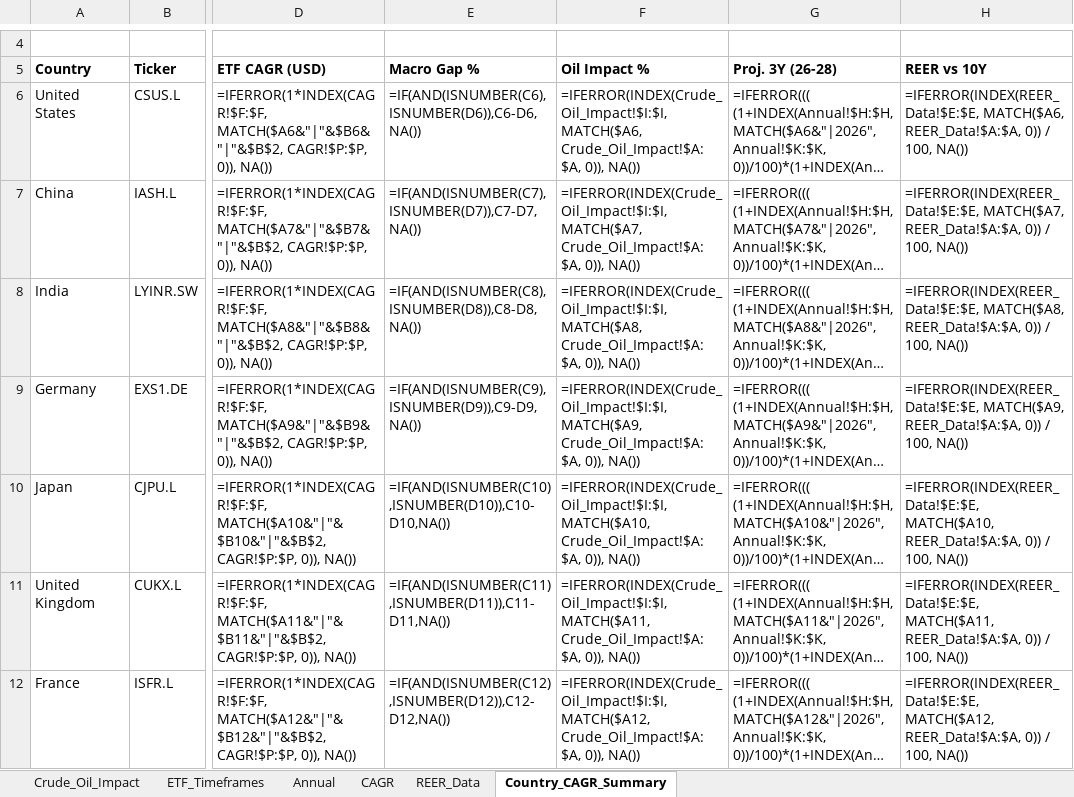
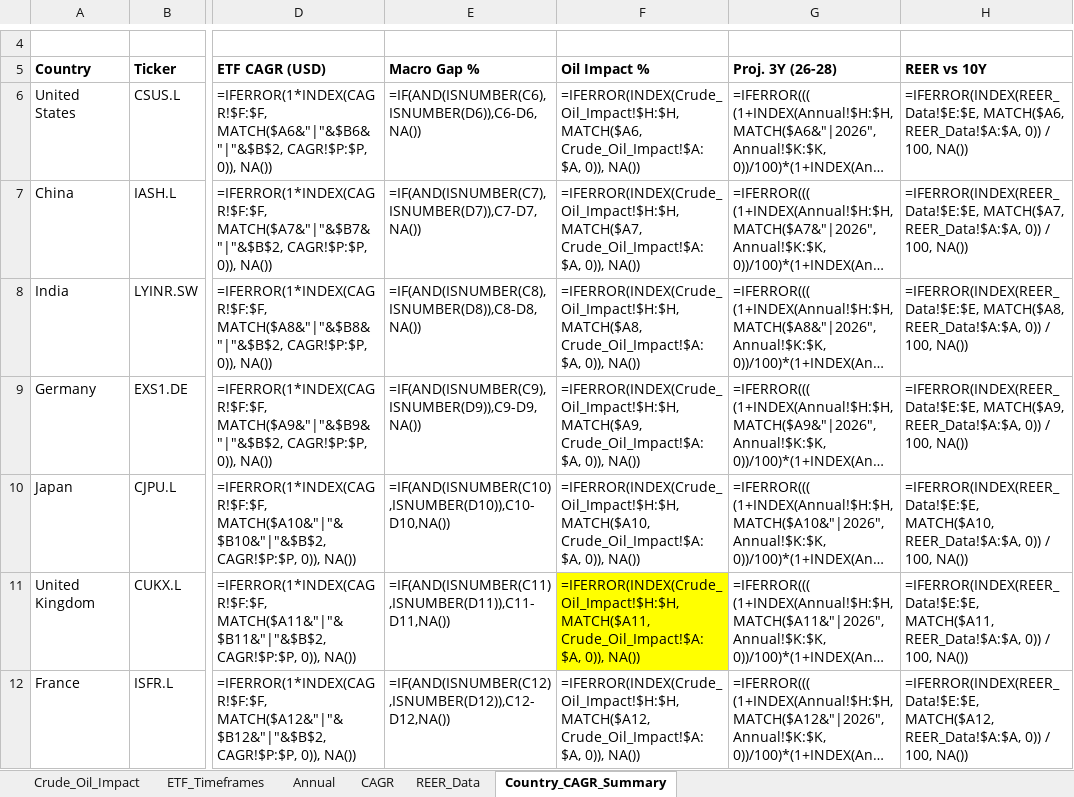
Before and after one commit to RamitChutani/macro-etf-data, an Excel workbook: data/outputs/etf_gdp_dashboard_mvp.xlsx, sheet Country_CAGR_Summary, drawn as a sheet; only a part is shown, gaps mark what is left out; long unchanged cells end in …; values as stored, in another font and other column widths than the file's, no borders; formulas without a stored value are shown as written; conditional formats not drawn; the diff covers the shown part only; the diff names each change by its address in the sheet, - before the commit and + after, or states it on an @@ line.

```diff
--- a/data/outputs/etf_gdp_dashboard_mvp.xlsx (sheet Country_CAGR_Summary)
+++ b/data/outputs/etf_gdp_dashboard_mvp.xlsx (sheet Country_CAGR_Summary)
-F6 (Oil Impact %): =IFERROR(INDEX(Crude_Oil_Impact!$I:$I, MATCH($A6, Crude_Oil_Impact!$A:$A,…
+F6 (Oil Impact %): =IFERROR(INDEX(Crude_Oil_Impact!$H:$H, MATCH($A6, Crude_Oil_Impact!$A:$A,…
-F7 (Oil Impact %): =IFERROR(INDEX(Crude_Oil_Impact!$I:$I, MATCH($A7, Crude_Oil_Impact!$A:$A,…
+F7 (Oil Impact %): =IFERROR(INDEX(Crude_Oil_Impact!$H:$H, MATCH($A7, Crude_Oil_Impact!$A:$A,…
-F8 (Oil Impact %): =IFERROR(INDEX(Crude_Oil_Impact!$I:$I, MATCH($A8, Crude_Oil_Impact!$A:$A,…
+F8 (Oil Impact %): =IFERROR(INDEX(Crude_Oil_Impact!$H:$H, MATCH($A8, Crude_Oil_Impact!$A:$A,…
-F9 (Oil Impact %): =IFERROR(INDEX(Crude_Oil_Impact!$I:$I, MATCH($A9, Crude_Oil_Impact!$A:$A,…
+F9 (Oil Impact %): =IFERROR(INDEX(Crude_Oil_Impact!$H:$H, MATCH($A9, Crude_Oil_Impact!$A:$A,…
-F10 (Oil Impact %): =IFERROR(INDEX(Crude_Oil_Impact!$I:$I, MATCH($A10, Crude_Oil_Impact!$A:$A,…
+F10 (Oil Impact %): =IFERROR(INDEX(Crude_Oil_Impact!$H:$H, MATCH($A10, Crude_Oil_Impact!$A:$A,…
-F11 (Oil Impact %): =IFERROR(INDEX(Crude_Oil_Impact!$I:$I, MATCH($A11, Crude_Oil_Impact!$A:$A,…
+F11 (Oil Impact %): =IFERROR(INDEX(Crude_Oil_Impact!$H:$H, MATCH($A11, Crude_Oil_Impact!$A:$A,…
-F11 fill: none
+F11 fill: #FFFF00
-F12 (Oil Impact %): =IFERROR(INDEX(Crude_Oil_Impact!$I:$I, MATCH($A12, Crude_Oil_Impact!$A:$A,…
+F12 (Oil Impact %): =IFERROR(INDEX(Crude_Oil_Impact!$H:$H, MATCH($A12, Crude_Oil_Impact!$A:$A,…
```
Also changed, not shown: 26 edited cells and cell formats elsewhere in this sheet, sheet Annual, sheet Crude_Oil_Impact, sheet ETF_Timeframes, sheet CAGR, 8 other files.
